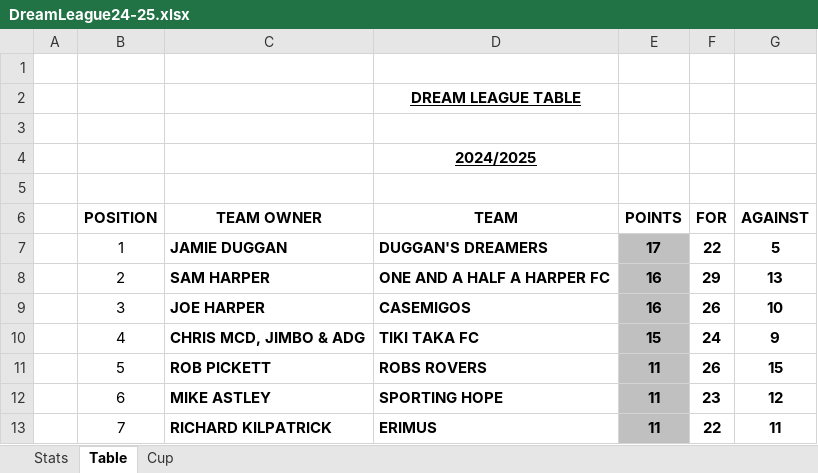
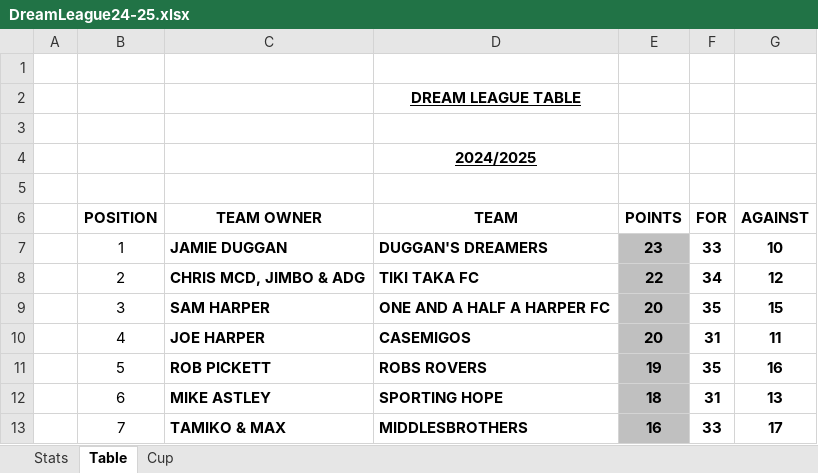
Before and after one commit to sgbstats/dreamleague, an Excel workbook: data/DreamLeague24-25.xlsx, sheet Table, drawn as a sheet; only a part is shown; values as stored, in another font and other column widths than the file's, no borders; the diff covers the shown part only; the diff names each change by its address in the sheet, - before the commit and + after, or states it on an @@ line.

```diff
--- a/data/DreamLeague24-25.xlsx (sheet Table)
+++ b/data/DreamLeague24-25.xlsx (sheet Table)
-E7 (POINTS): 17
+E7 (POINTS): 23
-F7 (FOR): 22
+F7 (FOR): 33
-G7 (AGAINST): 5
+G7 (AGAINST): 10
-C8 (TEAM OWNER): SAM HARPER
+C8 (TEAM OWNER): CHRIS MCD, JIMBO & ADG
-D8 (TEAM): ONE AND A HALF A HARPER FC
+D8 (TEAM): TIKI TAKA FC
-E8 (POINTS): 16
+E8 (POINTS): 22
-F8 (FOR): 29
+F8 (FOR): 34
-G8 (AGAINST): 13
+G8 (AGAINST): 12
-C9 (TEAM OWNER): JOE HARPER
+C9 (TEAM OWNER): SAM HARPER
-D9 (TEAM): CASEMIGOS
+D9 (TEAM): ONE AND A HALF A HARPER FC
-E9 (POINTS): 16
+E9 (POINTS): 20
-F9 (FOR): 26
+F9 (FOR): 35
-G9 (AGAINST): 10
+G9 (AGAINST): 15
-C10 (TEAM OWNER): CHRIS MCD, JIMBO & ADG
+C10 (TEAM OWNER): JOE HARPER
-D10 (TEAM): TIKI TAKA FC
+D10 (TEAM): CASEMIGOS
-E10 (POINTS): 15
+E10 (POINTS): 20
-F10 (FOR): 24
+F10 (FOR): 31
-G10 (AGAINST): 9
+G10 (AGAINST): 11
-E11 (POINTS): 11
+E11 (POINTS): 19
-F11 (FOR): 26
+F11 (FOR): 35
-G11 (AGAINST): 15
+G11 (AGAINST): 16
-E12 (POINTS): 11
+E12 (POINTS): 18
-F12 (FOR): 23
+F12 (FOR): 31
-G12 (AGAINST): 12
+G12 (AGAINST): 13
-C13 (TEAM OWNER): RICHARD KILPATRICK
+C13 (TEAM OWNER): TAMIKO & MAX
-D13 (TEAM): ERIMUS
+D13 (TEAM): MIDDLESBROTHERS
-E13 (POINTS): 11
+E13 (POINTS): 16
-F13 (FOR): 22
+F13 (FOR): 33
-G13 (AGAINST): 11
+G13 (AGAINST): 17
```
Also changed, not shown: 26 edited cells elsewhere in this sheet, sheet Stats, data/DL24-25.xlsx, 3 other files.
